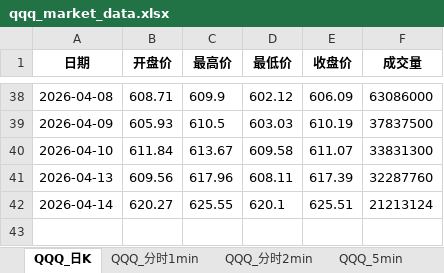
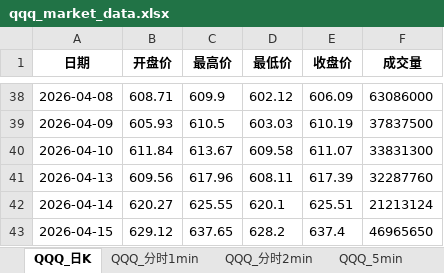
Before and after one commit to wzhihui5990-prog/stock, an Excel workbook: qqq/1-qqq日K/data/qqq_market_data.xlsx, sheet QQQ_日K, drawn as a sheet; only a part is shown, gaps mark what is left out; values as stored, in another font and other column widths than the file's, no borders; the diff names each change by its address in the sheet, - before the commit and + after, or states it on an @@ line.

```diff
--- a/qqq/1-qqq日K/data/qqq_market_data.xlsx (sheet QQQ_日K)
+++ b/qqq/1-qqq日K/data/qqq_market_data.xlsx (sheet QQQ_日K)
+row 43: 2026-04-15 | 629.12 | 637.65 | 628.2 | 637.4 | 46965650
```
Also changed, not shown: sheet QQQ_分时1min, sheet QQQ_分时2min, sheet QQQ_5min, qqq/2-qqq末日期权日K-上下3股价的期权合同-前一天末日期权的收盘价/data/qqq_0dte_options_offset3.xlsx, qqq/3-qqq末日期权日K-上下4股价的期权合同-前一天末日期权的收盘价/data/QQQ_0DTE_4.xlsx, 11 other files.
